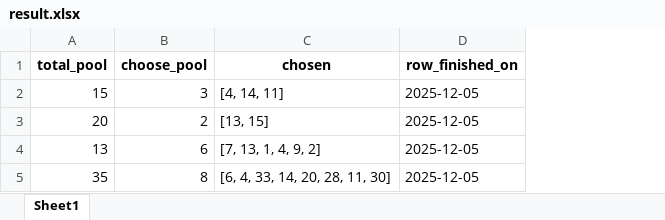
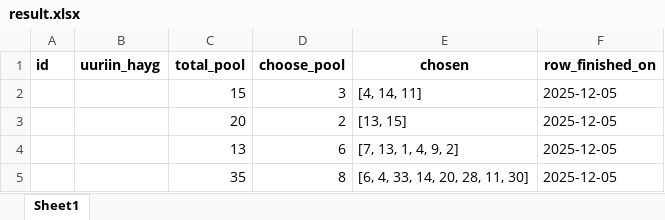
Before and after one commit to Demparty/an.mn, an Excel workbook: result.xlsx, sheet Sheet1, drawn as a sheet; values as stored, in another font and other column widths than the file's, no borders; the diff names each change by its address in the sheet, - before the commit and + after, or states it on an @@ line.

Commit message:
Update list and result Excel files with new data

```diff
--- a/result.xlsx (sheet Sheet1)
+++ b/result.xlsx (sheet Sheet1)
+column A (id), empty
+column B (uuriin_hayg), empty
```
Also changed, not shown: list.xlsx.
